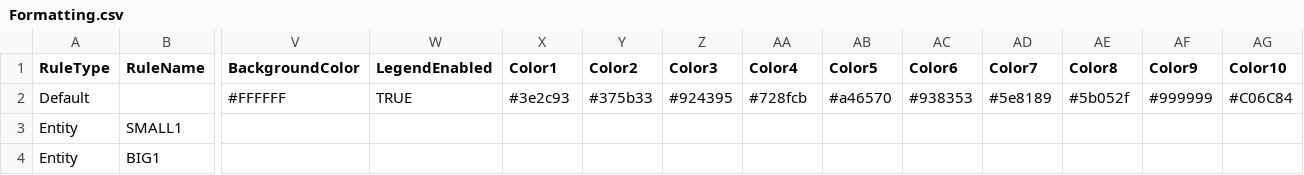
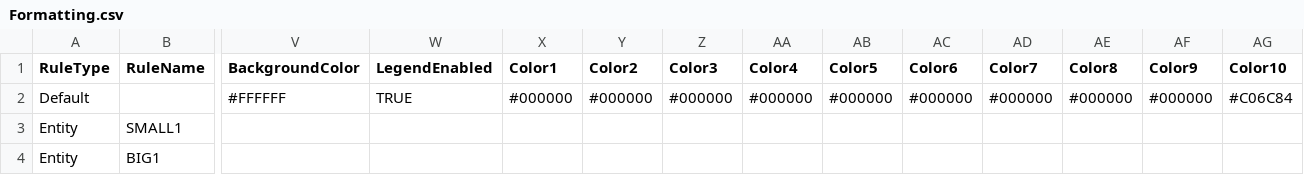
Before and after one commit to xStan89/Mapper2, a CSV file: data/Formatting.csv, drawn as a sheet; only a part is shown, gaps mark what is left out; the diff names each change by its address in the sheet, - before the commit and + after, or states it on an @@ line.

Commit message:
Add files via upload

```diff
--- a/data/Formatting.csv
+++ b/data/Formatting.csv
-X2 (Color1): #3e2c93
+X2 (Color1): #000000
-Y2 (Color2): #375b33
+Y2 (Color2): #000000
-Z2 (Color3): #924395
+Z2 (Color3): #000000
-AA2 (Color4): #728fcb
+AA2 (Color4): #000000
-AB2 (Color5): #a46570
+AB2 (Color5): #000000
-AC2 (Color6): #938353
+AC2 (Color6): #000000
-AD2 (Color7): #5e8189
+AD2 (Color7): #000000
-AE2 (Color8): #5b052f
+AE2 (Color8): #000000
-AF2 (Color9): #999999
+AF2 (Color9): #000000
```
